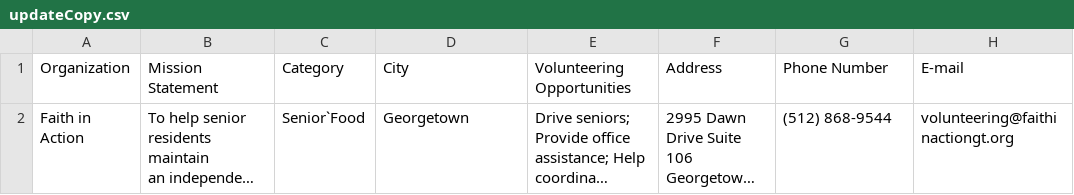
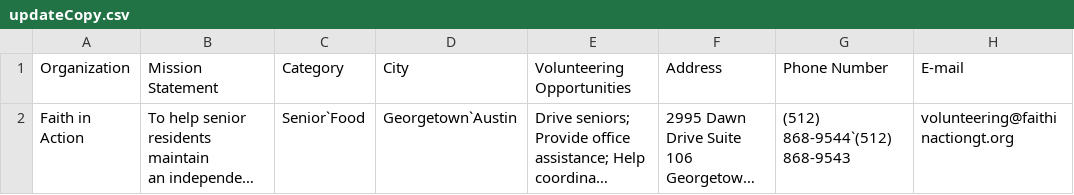
Before and after one commit to leg2015/CSCapstone19Volunteers, a CSV file: updateCopy.csv, drawn as a sheet; only a part is shown; long unchanged cells end in …; the diff names each change by its address in the sheet, - before the commit and + after, or states it on an @@ line.

Commit message:
Multi-Value fields are working somewhat
Certain phone numbers and email addresses duplicate the values currently.

```diff
--- a/updateCopy.csv
+++ b/updateCopy.csv
-D2 (City): Georgetown
+D2 (City): Georgetown`Austin
-G2 (Phone Number): (512) 868-9544
+G2 (Phone Number): (512) 868-9544`(512) 868-9543
```
Also changed, not shown: 2 other files.
